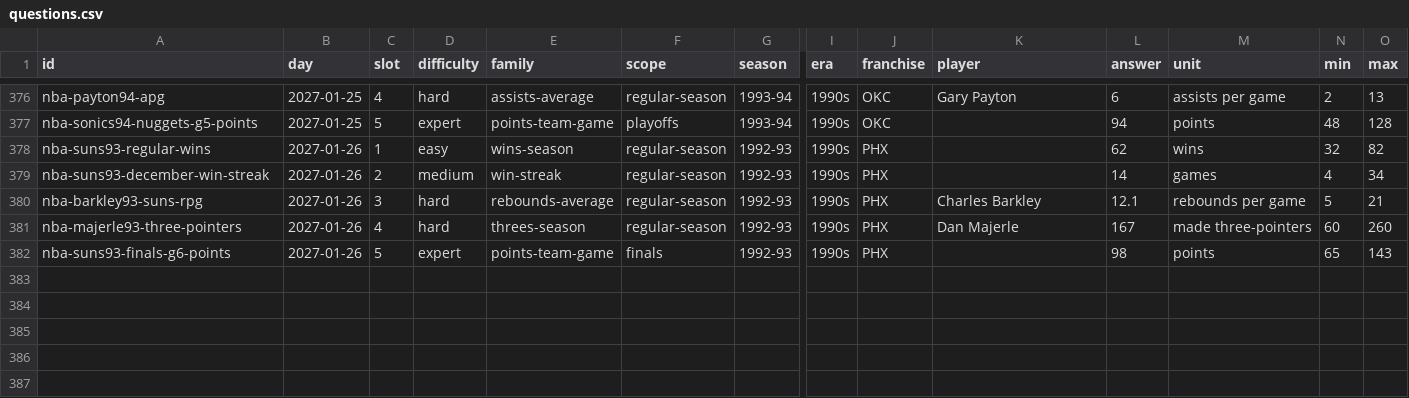
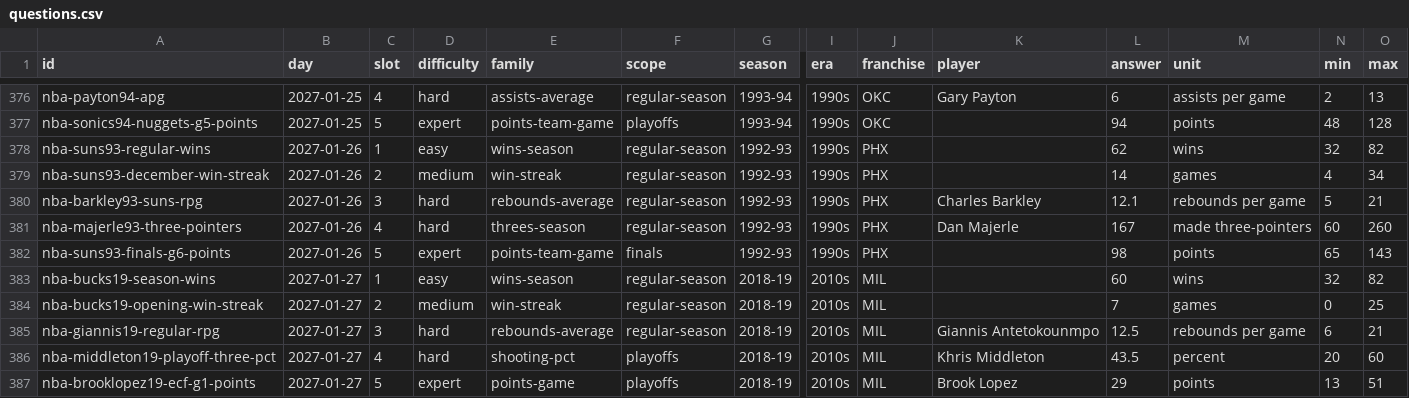
Before and after one commit to Atiyk/Stat-Window, a CSV file: docs/nba/questions.csv, drawn as a sheet; only a part is shown, gaps mark what is left out; rows hold the shown columns only; the diff names each change by its address in the sheet, - before the commit and + after, or states it on an @@ line.

```diff
--- a/docs/nba/questions.csv
+++ b/docs/nba/questions.csv
+row 383: nba-bucks19-season-wins | 2027-01-27 | 1 | easy | wins-season | regular-season | 2018-19 | 2010s | MIL |  | 60 | wins | 32 | 82
+row 384: nba-bucks19-opening-win-streak | 2027-01-27 | 2 | medium | win-streak | regular-season | 2018-19 | 2010s | MIL |  | 7 | games | 0 | 25
+row 385: nba-giannis19-regular-rpg | 2027-01-27 | 3 | hard | rebounds-average | regular-season | 2018-19 | 2010s | MIL | Giannis Antetokounmpo | 12.5 | rebounds per game | 6 | 21
+row 386: nba-middleton19-playoff-three-pct | 2027-01-27 | 4 | hard | shooting-pct | playoffs | 2018-19 | 2010s | MIL | Khris Middleton | 43.5 | percent | 20 | 60
+row 387: nba-brooklopez19-ecf-g1-points | 2027-01-27 | 5 | expert | points-game | playoffs | 2018-19 | 2010s | MIL | Brook Lopez | 29 | points | 13 | 51
```
Also changed, not shown: 5 other files.
